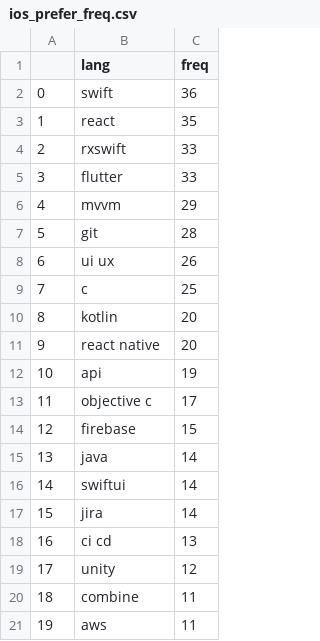
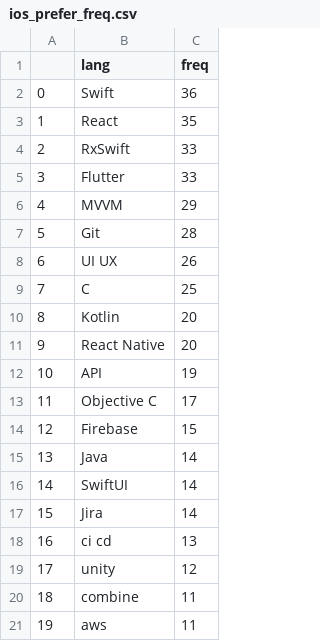
Before and after one commit to sanghoonnam/data_for_datascience, a CSV file: ios_prefer_freq.csv, drawn as a sheet; only a part is shown.

Commit message:
Update ios_prefer_freq.csv

```diff
--- a/ios_prefer_freq.csv
+++ b/ios_prefer_freq.csv
@@ -1,18 +1,18 @@
 ,lang,freq
-0,swift,36
-1,react,35
-2,rxswift,33
-3,flutter,33
-4,mvvm,29
-5,git,28
-6,ui ux,26
-7,c,25
-8,kotlin,20
-9,react native,20
-10,api,19
-11,objective c,17
-12,firebase,15
-13,java,14
-14,swiftui,14
-15,jira,14
+0,Swift,36
+1,React,35
+2,RxSwift,33
+3,Flutter,33
+4,MVVM,29
+5,Git,28
+6,UI UX,26
+7,C,25
+8,Kotlin,20
+9,React Native,20
+10,API,19
+11,Objective C,17
+12,Firebase,15
+13,Java,14
+14,SwiftUI,14
+15,Jira,14
 16,ci cd,13
```
